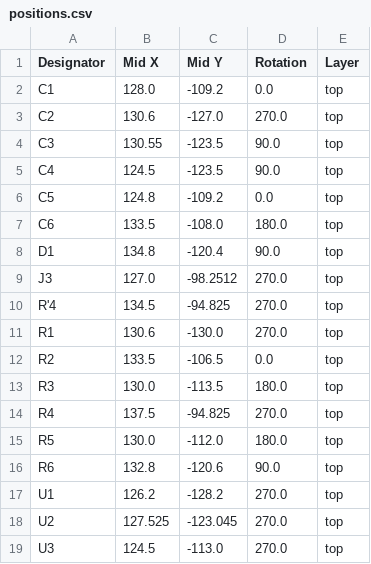
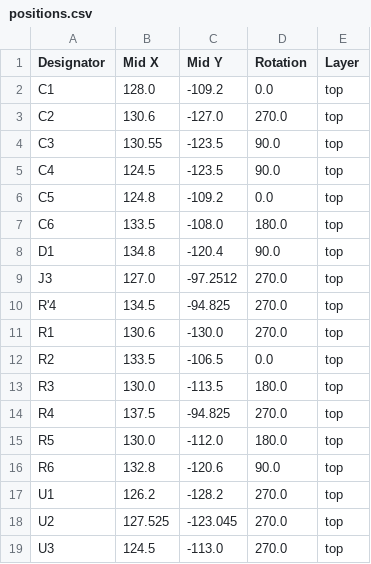
Before and after one commit to viso256/biomedicinska_elektronika_projekt, a CSV file: gsr_pcb/production/positions.csv, drawn as a sheet.

Commit message:
Fixed 3.5mm connector position

```diff
--- a/gsr_pcb/production/positions.csv
+++ b/gsr_pcb/production/positions.csv
@@ -8,3 +8,3 @@ C6,133.5,-108.0,180.0,top
 D1,134.8,-120.4,90.0,top
-J3,127.0,-98.2512,270.0,top
+J3,127.0,-97.2512,270.0,top
 R'4,134.5,-94.825,270.0,top
```
